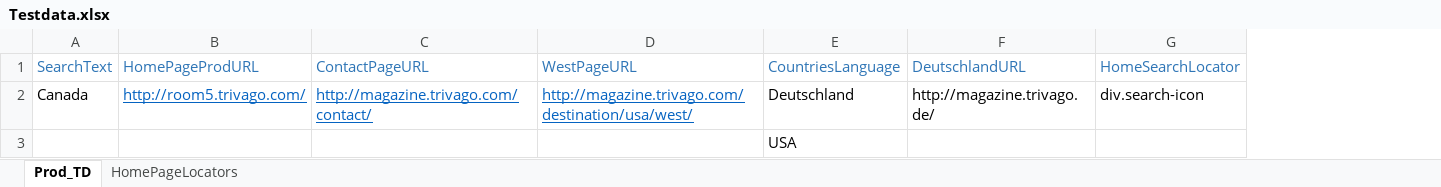
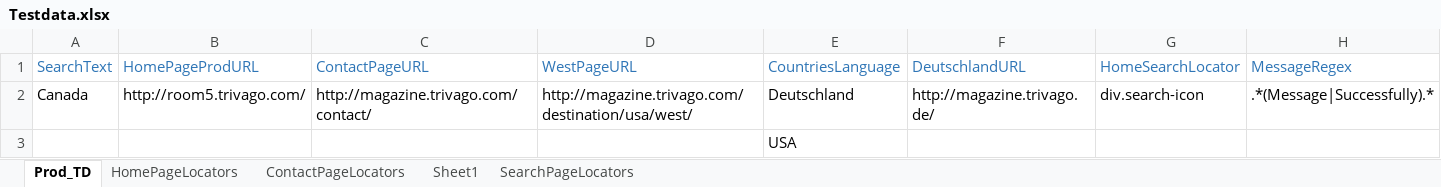
Before and after one commit to muhammmedkhattab/AutomationFramework, an Excel workbook: src/main/java/data/Testdata.xlsx, sheet Prod_TD, drawn as a sheet; values as stored, in another font and other column widths than the file's, no borders; the diff names each change by its address in the sheet, - before the commit and + after, or states it on an @@ line.

```diff
--- a/src/main/java/data/Testdata.xlsx (sheet Prod_TD)
+++ b/src/main/java/data/Testdata.xlsx (sheet Prod_TD)
+sheet tab: ContactPageLocators
+sheet tab: Sheet1
+sheet tab: SearchPageLocators
+column H (MessageRegex), row 2: .*(Message|Successfully).*
@@ B2:D2 underline: on → off, text colour: #0563C1 → black @@
```
Also changed, not shown: sheet HomePageLocators, 10 other files.
